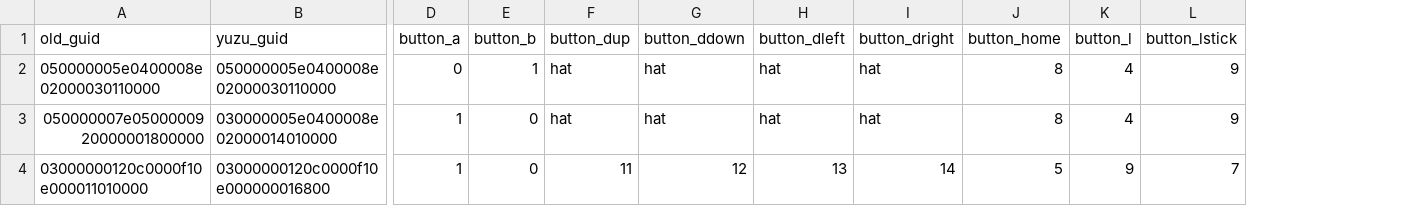
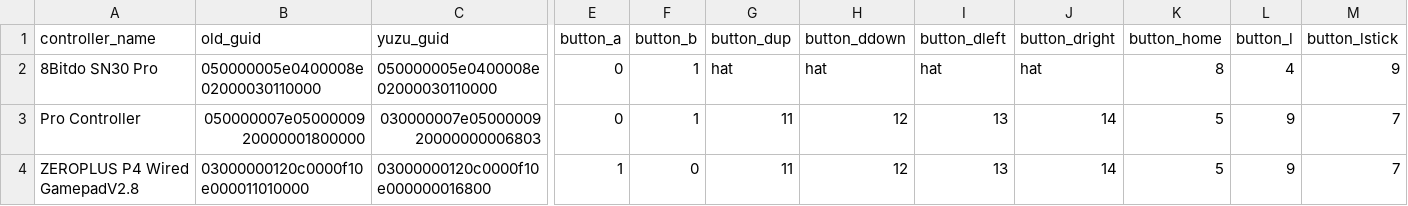
Before and after one commit to ordovice/batocera-switch, a CSV file: system/switch/configgen/mapping.csv, drawn as a sheet; only a part is shown, gaps mark what is left out; addresses are those after the commit; the diff covers the shown part only; the diff names each change by its address in the sheet, - before the commit and + after, or states it on an @@ line.

Commit message:
Update mapping.csv
Add controller names for reference and fix Pro Controller mode

```diff
--- a/system/switch/configgen/mapping.csv
+++ b/system/switch/configgen/mapping.csv
+column A (controller_name), rows 2-4: 8Bitdo SN30 Pro | Pro Controller | ZEROPLUS P4 Wired GamepadV2.8
-C3 (yuzu_guid): 030000005e0400008e02000014010000
+C3 (yuzu_guid): 030000007e0500000920000000006803
-E3 (button_a): 1
+E3 (button_a): 0
-F3 (button_b): 0
+F3 (button_b): 1
-G3 (button_dup): hat
+G3 (button_dup): 11
-H3 (button_ddown): hat
+H3 (button_ddown): 12
-I3 (button_dleft): hat
+I3 (button_dleft): 13
-J3 (button_dright): hat
+J3 (button_dright): 14
-K3 (button_home): 8
+K3 (button_home): 5
-L3 (button_l): 4
+L3 (button_l): 9
-M3 (button_lstick): 9
+M3 (button_lstick): 7
```
Also changed, not shown: 8 edited cells elsewhere in this file.
